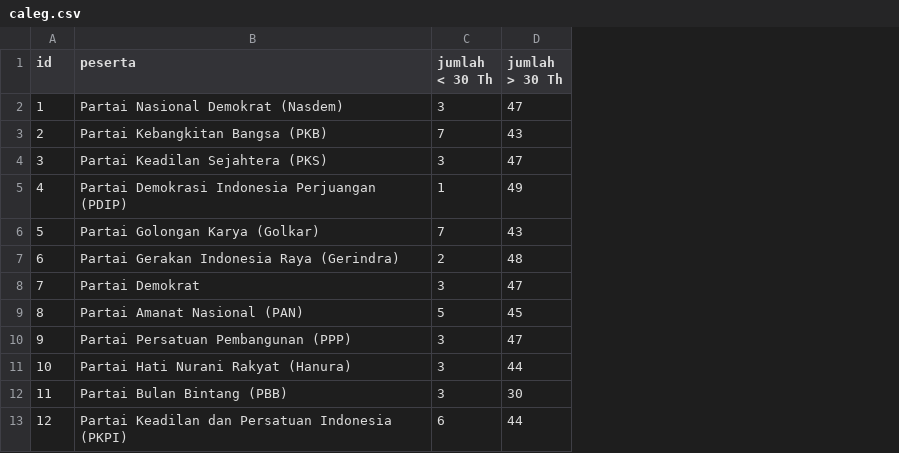
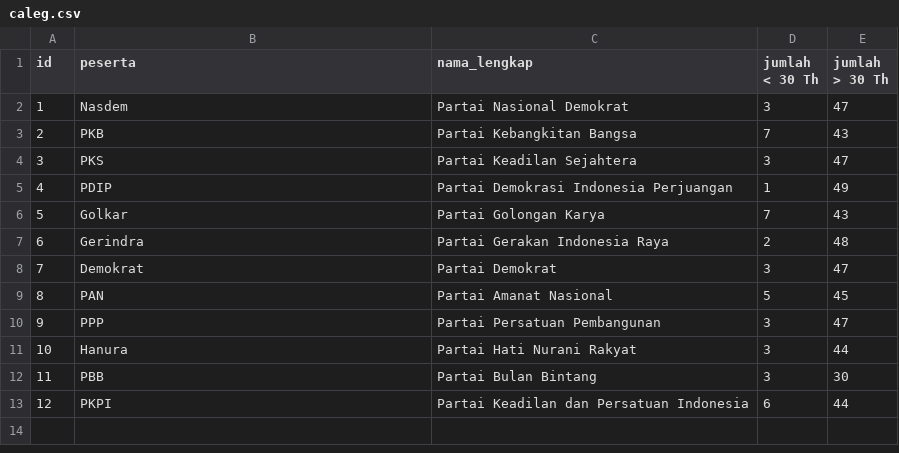
Before and after one commit to pemiluAPI/pemilu-data, a CSV file: caleg-berdasarkan-usia/caleg.csv, drawn as a sheet; the diff names each change by its address in the sheet, - before the commit and + after, or states it on an @@ line.

Commit message:
add filed nama lengkap on caleg berdasarkan usia

```diff
--- a/caleg-berdasarkan-usia/caleg.csv
+++ b/caleg-berdasarkan-usia/caleg.csv
+column C (nama_lengkap), rows 2-13: Partai Nasional Demokrat | Partai Kebangkitan Bangsa | Partai Keadilan Sejahtera | Partai Demokrasi Indonesia Perjuangan | Partai Golongan Karya | Partai Gerakan Indonesia Raya | Partai Demokrat | Partai Amanat Nasional | Partai Persatuan Pembangunan | Partai Hati Nurani Rakyat | Partai Bulan Bintang | Partai Keadilan dan Persatuan Indonesia
-B2 (peserta): Partai Nasional Demokrat (Nasdem)
+B2 (peserta): Nasdem
-B3 (peserta): Partai Kebangkitan Bangsa (PKB)
+B3 (peserta): PKB
-B4 (peserta): Partai Keadilan Sejahtera (PKS)
+B4 (peserta): PKS
-B5 (peserta): Partai Demokrasi Indonesia Perjuangan (PDIP)
+B5 (peserta): PDIP
-B6 (peserta): Partai Golongan Karya (Golkar)
+B6 (peserta): Golkar
-B7 (peserta): Partai Gerakan Indonesia Raya (Gerindra)
+B7 (peserta): Gerindra
-B8 (peserta): Partai Demokrat
+B8 (peserta): Demokrat
-B9 (peserta): Partai Amanat Nasional (PAN)
+B9 (peserta): PAN
-B10 (peserta): Partai Persatuan Pembangunan (PPP)
+B10 (peserta): PPP
-B11 (peserta): Partai Hati Nurani Rakyat (Hanura)
+B11 (peserta): Hanura
-B12 (peserta): Partai Bulan Bintang (PBB)
+B12 (peserta): PBB
-B13 (peserta): Partai Keadilan dan Persatuan Indonesia (PKPI)
+B13 (peserta): PKPI
```
